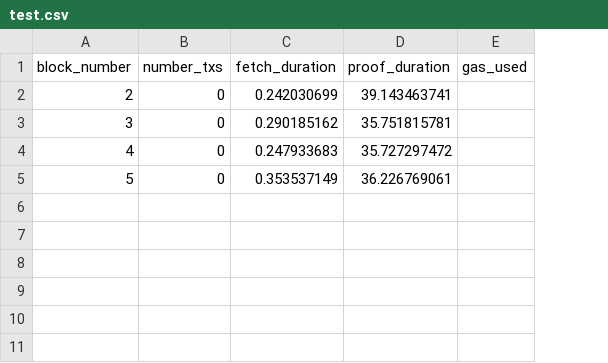
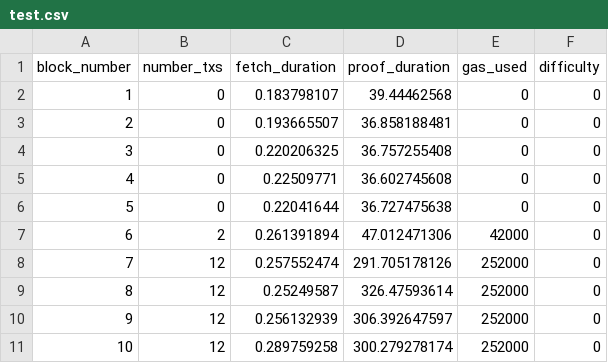
Before and after one commit to kunallimaye/zero-bin, a CSV file: coordinator/benchmark_out/test.csv, drawn as a sheet; addresses are those after the commit; the diff names each change by its address in the sheet, - before the commit and + after, or states it on an @@ line.

```diff
--- a/coordinator/benchmark_out/test.csv
+++ b/coordinator/benchmark_out/test.csv
+column F (difficulty), rows 3-6: all 0
+row 2: 1 | 0 | 0.183798107 | 39.44462568 | 0 | 0
-C3 (fetch_duration): 0.242030699
+C3 (fetch_duration): 0.193665507
-D3 (proof_duration): 39.143463741
+D3 (proof_duration): 36.858188481
-E3:E6 (gas_used): (empty)
+E3:E6 (gas_used): 0
-C4 (fetch_duration): 0.290185162
+C4 (fetch_duration): 0.220206325
-D4 (proof_duration): 35.751815781
+D4 (proof_duration): 36.757255408
-C5 (fetch_duration): 0.247933683
+C5 (fetch_duration): 0.22509771
-D5 (proof_duration): 35.727297472
+D5 (proof_duration): 36.602745608
-C6 (fetch_duration): 0.353537149
+C6 (fetch_duration): 0.22041644
-D6 (proof_duration): 36.226769061
+D6 (proof_duration): 36.727475638
+row 7: 6 | 2 | 0.261391894 | 47.012471306 | 42000 | 0
+row 8: 7 | 12 | 0.257552474 | 291.705178126 | 252000 | 0
+row 9: 8 | 12 | 0.25249587 | 326.47593614 | 252000 | 0
+row 10: 9 | 12 | 0.256132939 | 306.392647597 | 252000 | 0
+row 11: 10 | 12 | 0.289759258 | 300.279278174 | 252000 | 0
```
Also changed, not shown: 8 other files.
